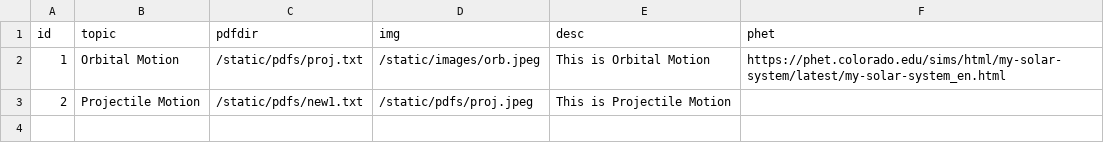
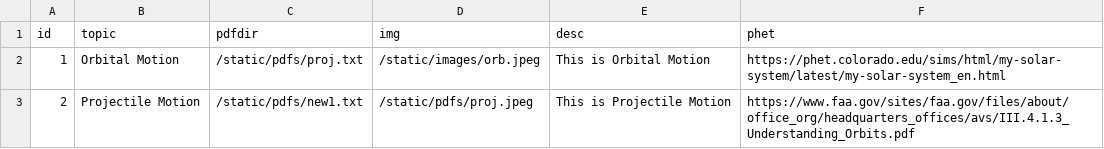
Before and after one commit to sidinfinity/vikinghacks2024, a CSV file: topics.csv, drawn as a sheet.

```diff
--- a/topics.csv
+++ b/topics.csv
@@ -2,2 +2,2 @@ id,topic,pdfdir,img,desc,phet
 1,Orbital Motion,/static/pdfs/proj.txt,/static/images/orb.jpeg,This is Orbital Motion,https://phet.colorado.edu/sims/html/my-solar-system/latest/my-solar-system_en.html
-2,Projectile Motion,/static/pdfs/new1.txt,/static/pdfs/proj.jpeg,This is Projectile Motion
+2,Projectile Motion,/static/pdfs/new1.txt,/static/pdfs/proj.jpeg,This is Projectile Motion, https://www.faa.gov/sites/faa.gov/files/about/office_org/headquarters_offices/avs/III.4.1.3_Understanding_Orbits.pdf
```
Also changed, not shown: 1 other file.
